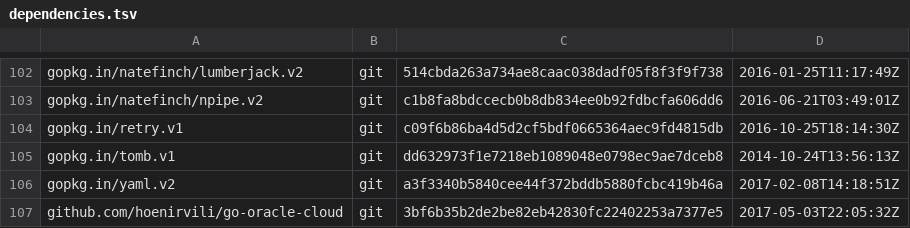
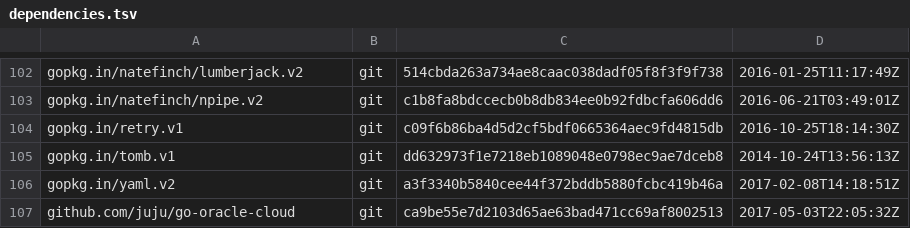
Before and after one commit to gabriel-samfira/juju, a TSV file: dependencies.tsv, drawn as a sheet; only a part is shown, gaps mark what is left out.

Commit message:
Update dependencies.
Signed-off-by: Giulitti Salvatore <sgiulitti@cloudbasesolutions.com>

```diff
--- a/dependencies.tsv
+++ b/dependencies.tsv
@@ -106,2 +106,2 @@ gopkg.in/tomb.v1	git	dd632973f1e7218eb1089048e0798ec9ae7dceb8	2014-10-24T13:56:1
 gopkg.in/yaml.v2	git	a3f3340b5840cee44f372bddb5880fcbc419b46a	2017-02-08T14:18:51Z
-github.com/hoenirvili/go-oracle-cloud	git	3bf6b35b2de2be82eb42830fc22402253a7377e5	2017-05-03T22:05:32Z
+github.com/juju/go-oracle-cloud	git	ca9be55e7d2103d65ae63bad471cc69af8002513	2017-05-03T22:05:32Z
```
